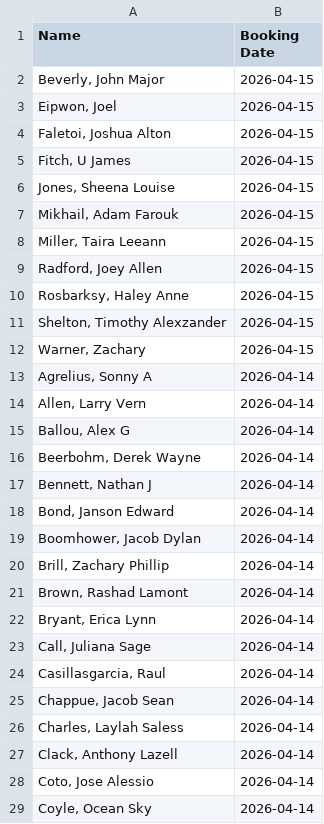
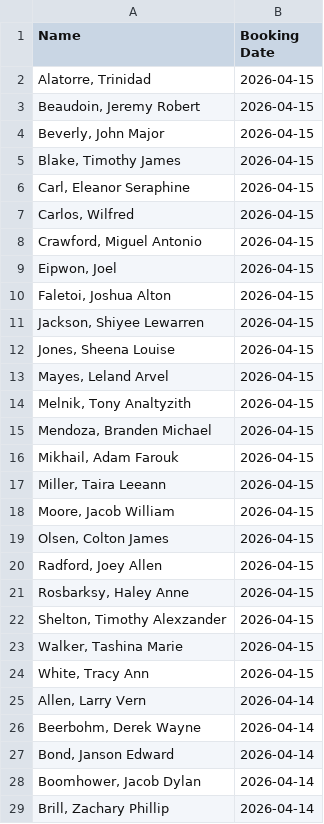
Before and after one commit to NguyenDa18/Portland-Jail-Data-Crawler, a CSV file: csvs/inmate_bookings.csv, drawn as a sheet; only a part is shown; the shorter side is filled out with more unchanged rows; the diff covers the shown part only.

```diff
--- a/csvs/inmate_bookings.csv
+++ b/csvs/inmate_bookings.csv
@@ -1,9 +1,20 @@
 Name,Booking Date
+"Alatorre, Trinidad ",2026-04-15
+"Beaudoin, Jeremy Robert",2026-04-15
 "Beverly, John Major",2026-04-15
+"Blake, Timothy James",2026-04-15
+"Carl, Eleanor Seraphine",2026-04-15
+"Carlos, Wilfred ",2026-04-15
+"Crawford, Miguel Antonio",2026-04-15
 "Eipwon, Joel ",2026-04-15
 "Faletoi, Joshua Alton",2026-04-15
-"Fitch, U James",2026-04-15
+"Jackson, Shiyee Lewarren",2026-04-15
 "Jones, Sheena Louise",2026-04-15
+"Mayes, Leland Arvel",2026-04-15
+"Melnik, Tony Analtyzith",2026-04-15
+"Mendoza, Branden Michael",2026-04-15
 "Mikhail, Adam Farouk",2026-04-15
 "Miller, Taira Leeann",2026-04-15
+"Moore, Jacob William",2026-04-15
+"Olsen, Colton James",2026-04-15
 "Radford, Joey Allen",2026-04-15
@@ -11,8 +22,6 @@ Name,Booking Date
 "Shelton, Timothy Alexzander",2026-04-15
-"Warner, Zachary ",2026-04-15
-"Agrelius, Sonny A",2026-04-14
+"Walker, Tashina Marie",2026-04-15
+"White, Tracy Ann",2026-04-15
 "Allen, Larry Vern",2026-04-14
-"Ballou, Alex G",2026-04-14
 "Beerbohm, Derek Wayne",2026-04-14
-"Bennett, Nathan J",2026-04-14
 "Bond, Janson Edward",2026-04-14
```
Also changed, not shown: 23 removed rows elsewhere in this file, csvs/inmate_charges.csv, csvs/inmate_details.csv.
